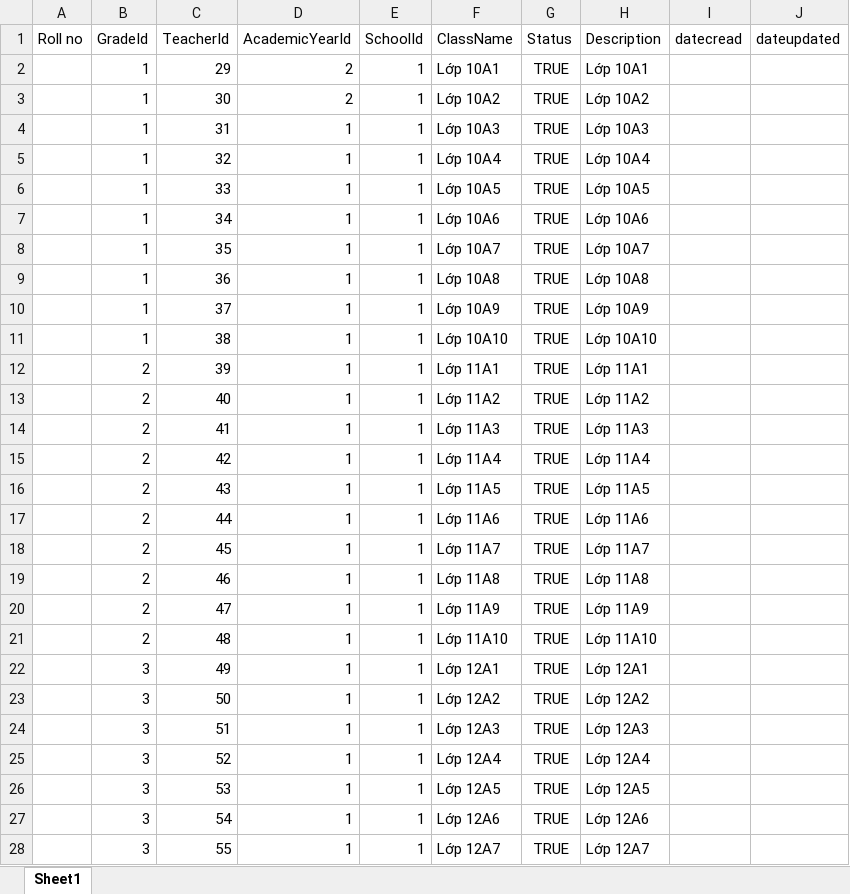
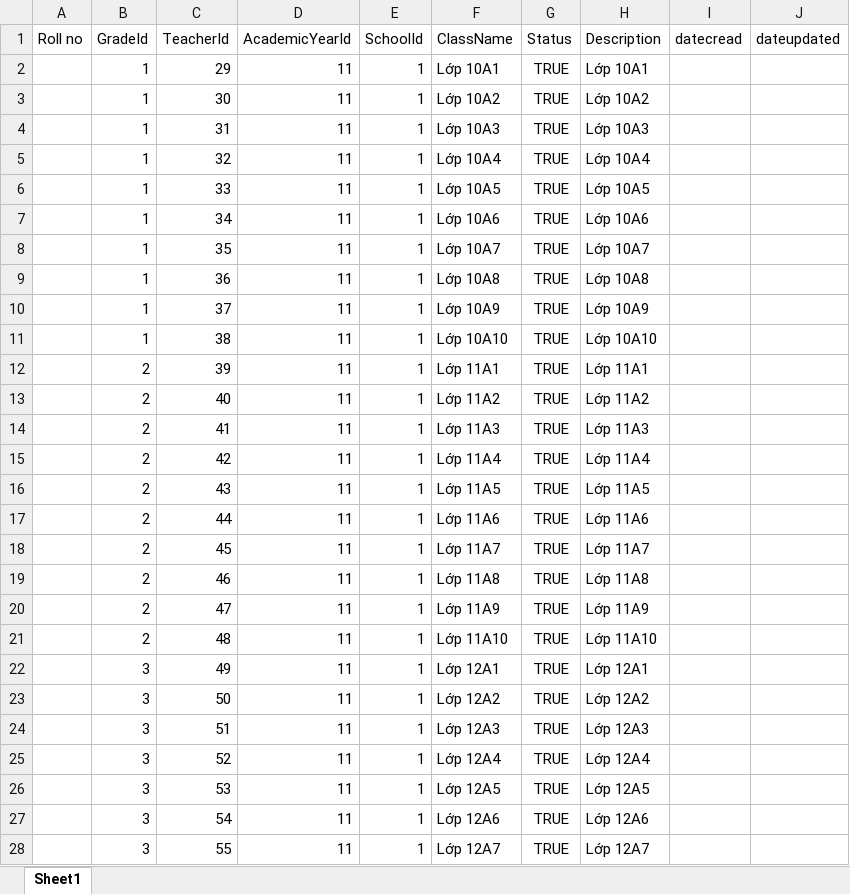
Before and after one commit to lylethic/backend_SDB, an Excel workbook: server/Uploads/classes.xlsx, sheet Sheet1, drawn as a sheet; only a part is shown; values as stored, in another font and other column widths than the file's, no borders; the diff covers the shown part only; the diff names each change by its address in the sheet, - before the commit and + after, or states it on an @@ line.

```diff
--- a/server/Uploads/classes.xlsx (sheet Sheet1)
+++ b/server/Uploads/classes.xlsx (sheet Sheet1)
-D2:D3 (AcademicYearId): 2
+D2:D3 (AcademicYearId): 11
-D4:D28 (AcademicYearId): 1
+D4:D28 (AcademicYearId): 11
```
Also changed, not shown: 1 edited cell elsewhere in this sheet, 57 other files.
